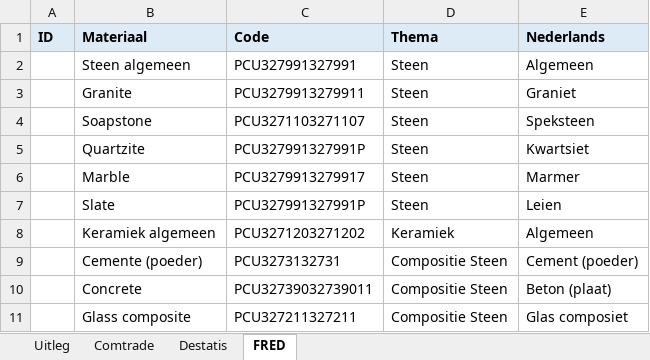
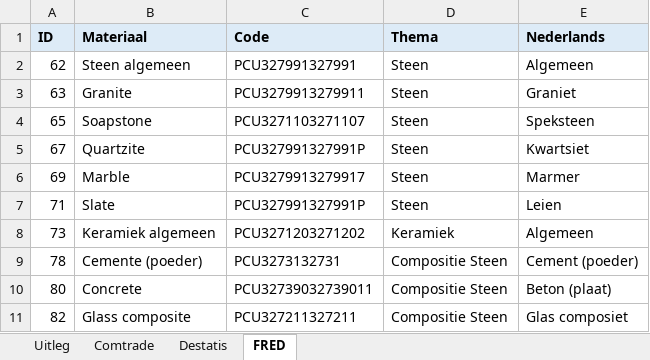
Before and after one commit to DatalabHvA/FLIM_update_tool, an Excel workbook: voorbeeld_invoer.xlsx, sheet FRED, drawn as a sheet; values as stored, in another font and other column widths than the file's, no borders; the diff names each change by its address in the sheet, - before the commit and + after, or states it on an @@ line.

```diff
--- a/voorbeeld_invoer.xlsx (sheet FRED)
+++ b/voorbeeld_invoer.xlsx (sheet FRED)
-A2 (ID): (empty)
+A2 (ID): 62
-A3 (ID): (empty)
+A3 (ID): 63
-A4 (ID): (empty)
+A4 (ID): 65
-A5 (ID): (empty)
+A5 (ID): 67
-A6 (ID): (empty)
+A6 (ID): 69
-A7 (ID): (empty)
+A7 (ID): 71
-A8 (ID): (empty)
+A8 (ID): 73
-A9 (ID): (empty)
+A9 (ID): 78
-A10 (ID): (empty)
+A10 (ID): 80
-A11 (ID): (empty)
+A11 (ID): 82
```
Also changed, not shown: sheet Destatis, sheet Uitleg.
